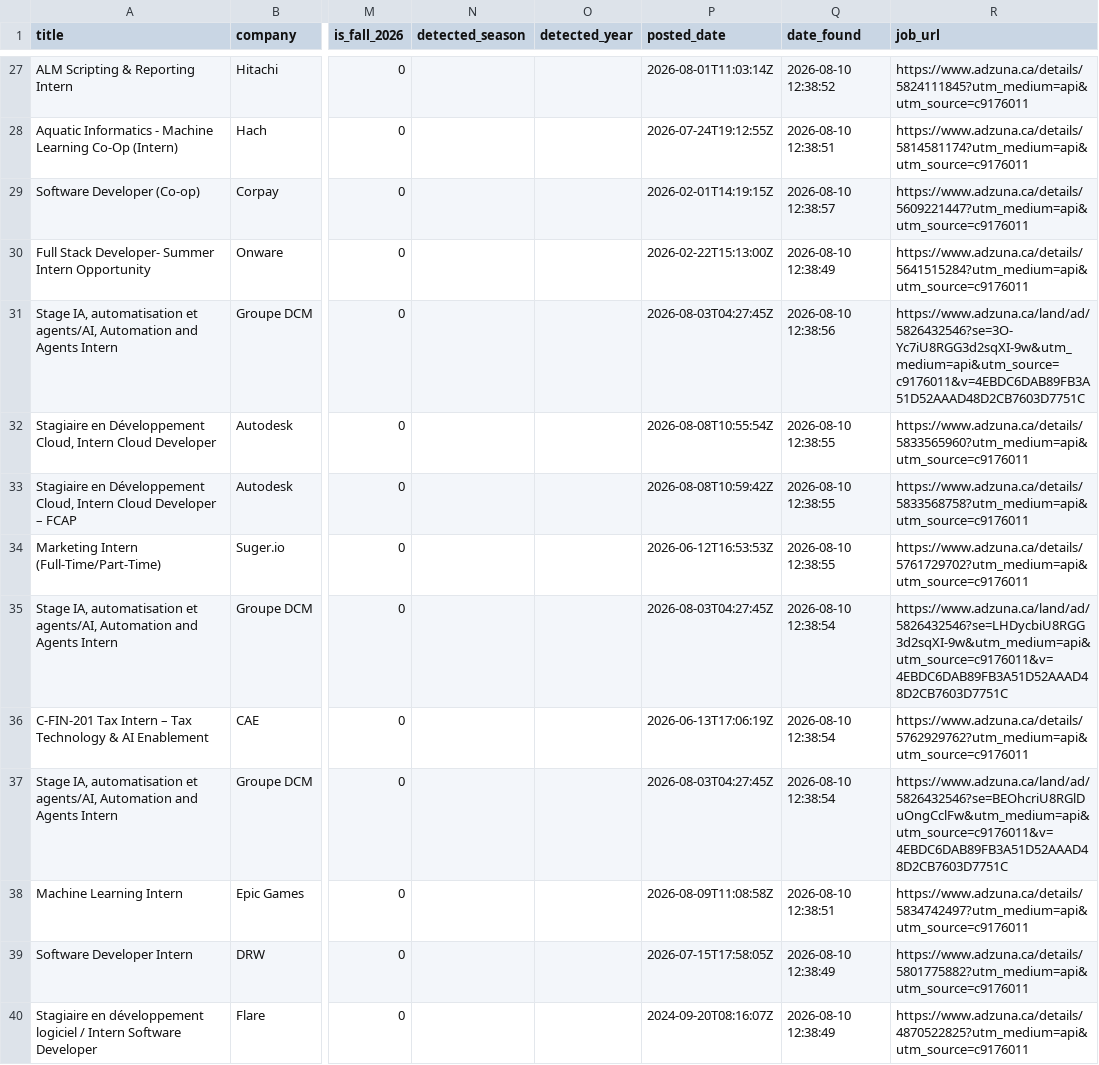
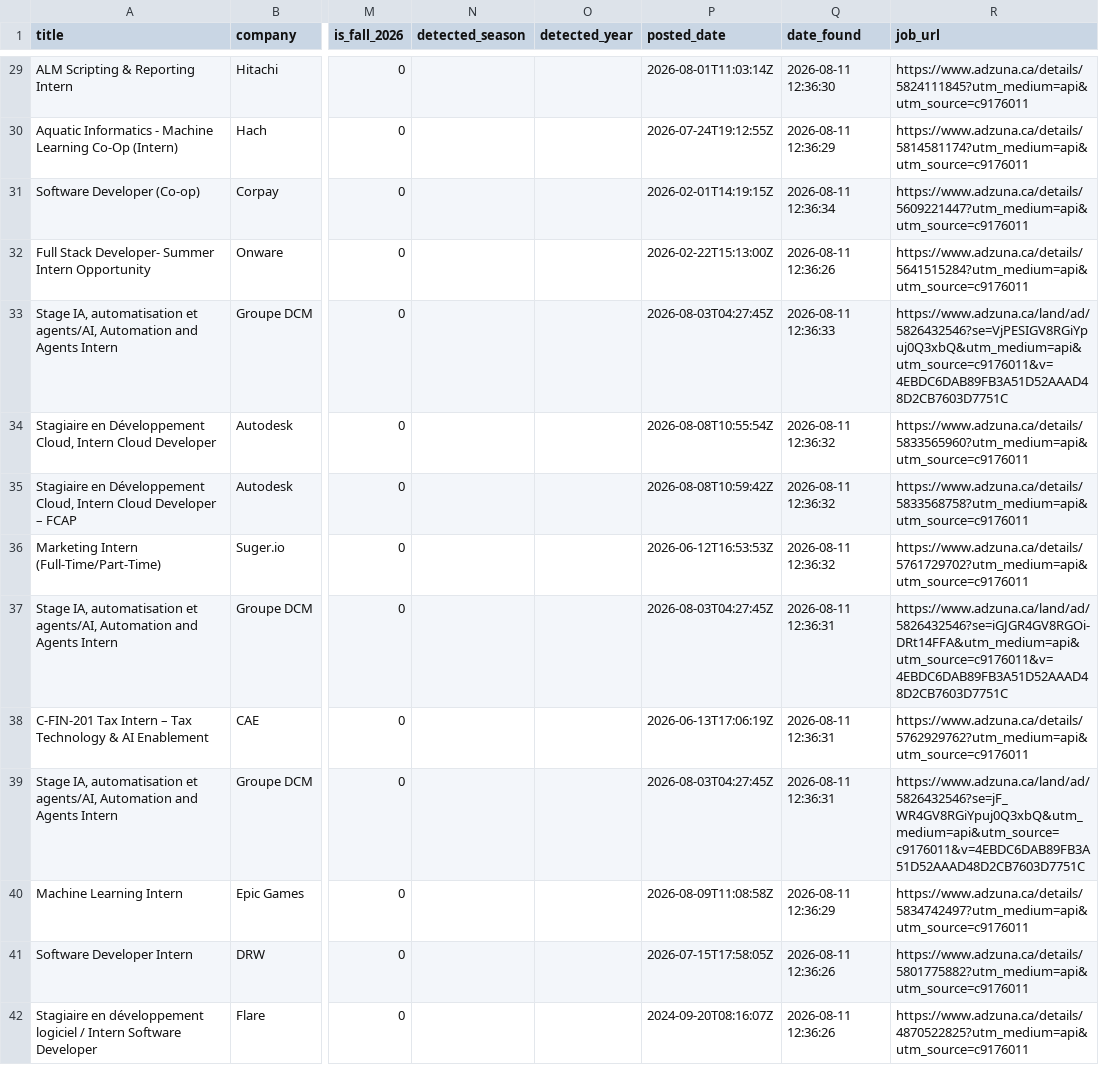
Before and after one commit to claraashraf24/coop-radar-ai, a CSV file: data/exports/jobs_export.csv, drawn as a sheet; only a part is shown, gaps mark what is left out; addresses are those after the commit; the diff covers the shown part only; the diff names each change by its address in the sheet, - before the commit and + after, or states it on an @@ line.

```diff
--- a/data/exports/jobs_export.csv
+++ b/data/exports/jobs_export.csv
-Q29 (date_found): 2026-08-10 12:38:52
+Q29 (date_found): 2026-08-11 12:36:30
-Q30 (date_found): 2026-08-10 12:38:51
+Q30 (date_found): 2026-08-11 12:36:29
-Q31 (date_found): 2026-08-10 12:38:57
+Q31 (date_found): 2026-08-11 12:36:34
-Q32 (date_found): 2026-08-10 12:38:49
+Q32 (date_found): 2026-08-11 12:36:26
-Q33 (date_found): 2026-08-10 12:38:56
+Q33 (date_found): 2026-08-11 12:36:33
-R33 (job_url): https://www.adzuna.ca/land/ad/5826432546?se=3O-Yc7iU8RGG3d2sqXI-9w&utm_medium=api&utm_source=c9176011&v=4EBDC6DAB89FB3A51D52AAAD48D2CB7603D7751C
+R33 (job_url): https://www.adzuna.ca/land/ad/5826432546?se=VjPESIGV8RGiYpuj0Q3xbQ&utm_medium=api&utm_source=c9176011&v=4EBDC6DAB89FB3A51D52AAAD48D2CB7603D7751C
-Q34:Q36 (date_found): 2026-08-10 12:38:55
+Q34:Q36 (date_found): 2026-08-11 12:36:32
-Q37:Q39 (date_found): 2026-08-10 12:38:54
+Q37:Q39 (date_found): 2026-08-11 12:36:31
-R37 (job_url): https://www.adzuna.ca/land/ad/5826432546?se=LHDycbiU8RGG3d2sqXI-9w&utm_medium=api&utm_source=c9176011&v=4EBDC6DAB89FB3A51D52AAAD48D2CB7603D7751C
+R37 (job_url): https://www.adzuna.ca/land/ad/5826432546?se=iGJGR4GV8RGOi-DRt14FFA&utm_medium=api&utm_source=c9176011&v=4EBDC6DAB89FB3A51D52AAAD48D2CB7603D7751C
-R39 (job_url): https://www.adzuna.ca/land/ad/5826432546?se=BEOhcriU8RGlDuOngCclFw&utm_medium=api&utm_source=c9176011&v=4EBDC6DAB89FB3A51D52AAAD48D2CB7603D7751C
+R39 (job_url): https://www.adzuna.ca/land/ad/5826432546?se=jF_WR4GV8RGiYpuj0Q3xbQ&utm_medium=api&utm_source=c9176011&v=4EBDC6DAB89FB3A51D52AAAD48D2CB7603D7751C
-Q40 (date_found): 2026-08-10 12:38:51
+Q40 (date_found): 2026-08-11 12:36:29
-Q41:Q42 (date_found): 2026-08-10 12:38:49
+Q41:Q42 (date_found): 2026-08-11 12:36:26
```
Also changed, not shown: 4 added rows, 3 removed rows and 40 edited cells elsewhere in this file.
